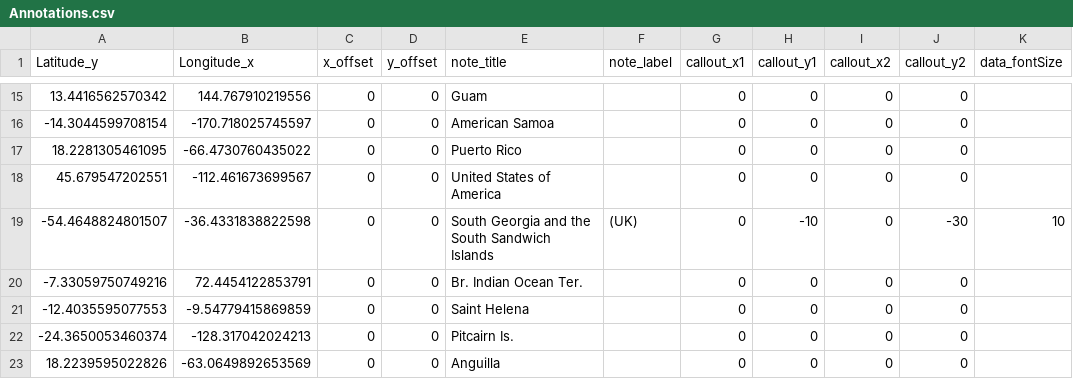
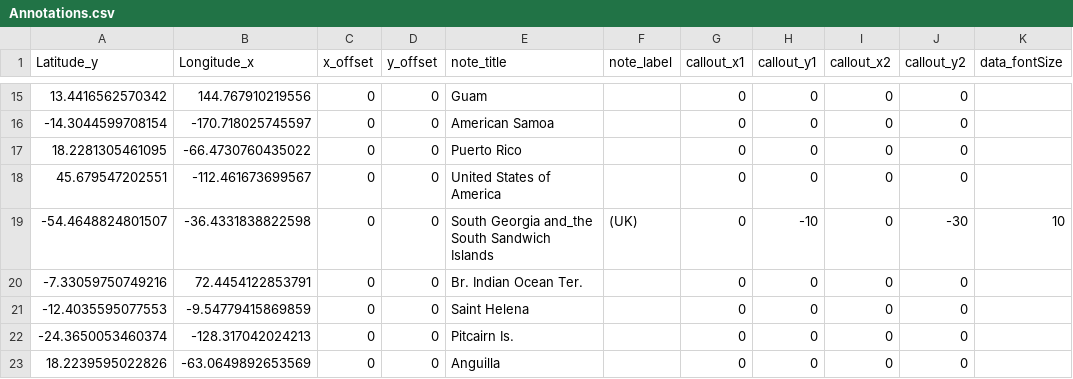
Before and after one commit to abitwitch/ImagoWorldMap, a CSV file: Annotations.csv, drawn as a sheet; only a part is shown, gaps mark what is left out; the diff names each change by its address in the sheet, - before the commit and + after, or states it on an @@ line.

Commit message:
Create Annotations.csv

```diff
--- a/Annotations.csv
+++ b/Annotations.csv
-E19 (note_title): South Georgia and the South Sandwich Islands
+E19 (note_title): South Georgia and_the South Sandwich Islands
```
